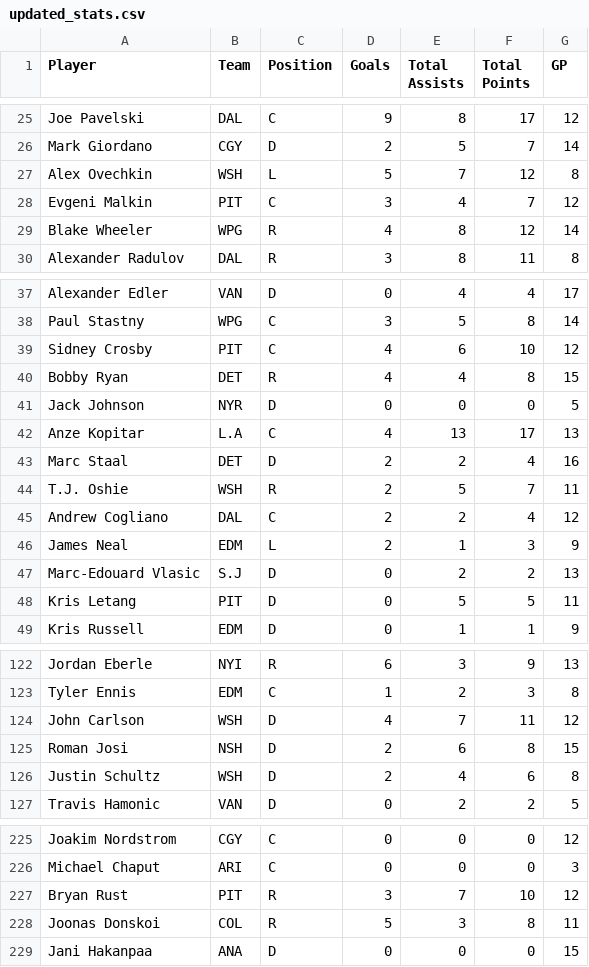
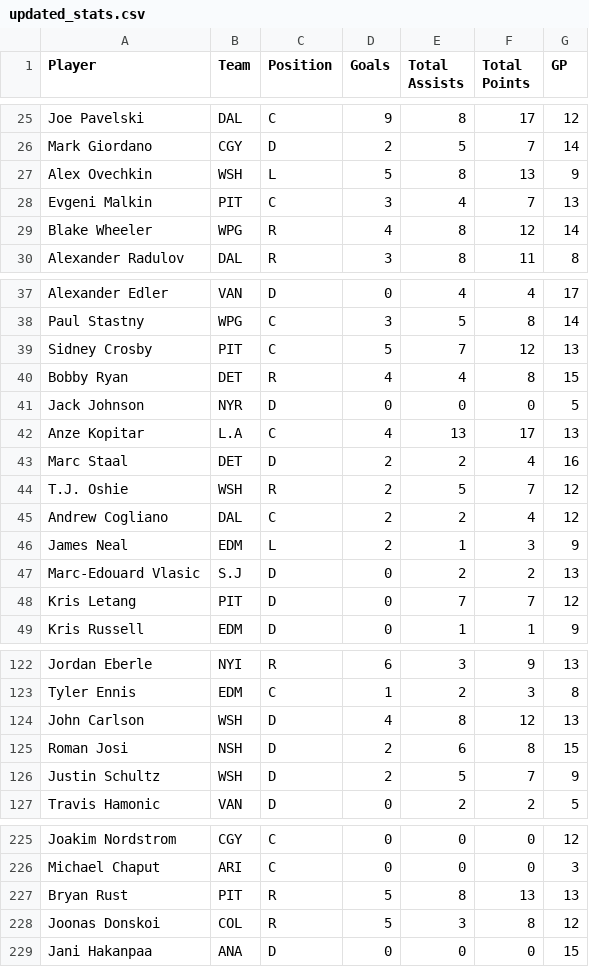
Before and after one commit to eric-thiel/nhl_friends_pool, a CSV file: updated_stats.csv, drawn as a sheet; only a part is shown, gaps mark what is left out; the diff covers the shown part only.

```diff
--- a/updated_stats.csv
+++ b/updated_stats.csv
@@ -26,4 +26,4 @@
 "Mark Giordano","CGY","D",2,5,7,14
-"Alex Ovechkin","WSH","L",5,7,12,8
-"Evgeni Malkin","PIT","C",3,4,7,12
+"Alex Ovechkin","WSH","L",5,8,13,9
+"Evgeni Malkin","PIT","C",3,4,7,13
 "Blake Wheeler","WPG","R",4,8,12,14
@@ -38,3 +38,3 @@
 "Paul Stastny","WPG","C",3,5,8,14
-"Sidney Crosby","PIT","C",4,6,10,12
+"Sidney Crosby","PIT","C",5,7,12,13
 "Bobby Ryan","DET","R",4,4,8,15
@@ -43,3 +43,3 @@
 "Marc Staal","DET","D",2,2,4,16
-"T.J. Oshie","WSH","R",2,5,7,11
+"T.J. Oshie","WSH","R",2,5,7,12
 "Andrew Cogliano","DAL","C",2,2,4,12
@@ -47,3 +47,3 @@
 "Marc-Edouard Vlasic","S.J","D",0,2,2,13
-"Kris Letang","PIT","D",0,5,5,11
+"Kris Letang","PIT","D",0,7,7,12
 "Kris Russell","EDM","D",0,1,1,9
@@ -123,5 +123,5 @@
 "Tyler Ennis","EDM","C",1,2,3,8
-"John Carlson","WSH","D",4,7,11,12
+"John Carlson","WSH","D",4,8,12,13
 "Roman Josi","NSH","D",2,6,8,15
-"Justin Schultz","WSH","D",2,4,6,8
+"Justin Schultz","WSH","D",2,5,7,9
 "Travis Hamonic","VAN","D",0,2,2,5
@@ -226,4 +226,4 @@
 "Michael Chaput","ARI","C",0,0,0,3
-"Bryan Rust","PIT","R",3,7,10,12
-"Joonas Donskoi","COL","R",5,3,8,11
+"Bryan Rust","PIT","R",5,8,13,13
+"Joonas Donskoi","COL","R",5,3,8,12
 "Jani Hakanpaa","ANA","D",0,0,0,15
```
Also changed, not shown: 1 added row and 87 edited cells elsewhere in this file.
